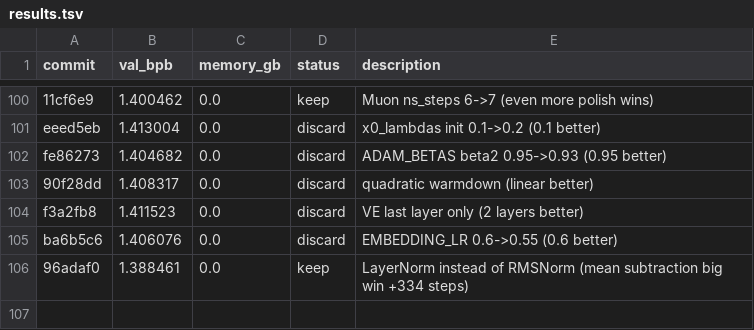
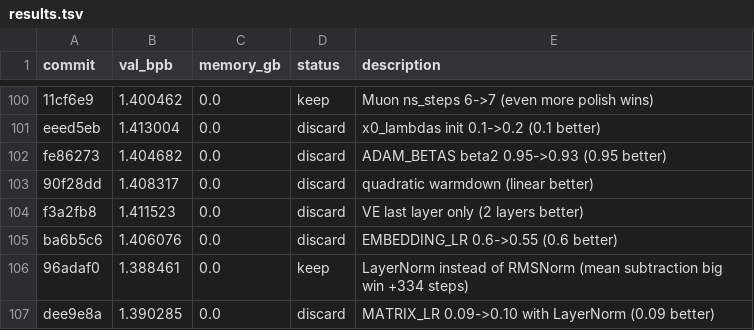
Before and after one commit to JSilvas/autoresearch-lab, a TSV file: results.tsv, drawn as a sheet; only a part is shown, gaps mark what is left out; the diff names each change by its address in the sheet, - before the commit and + after, or states it on an @@ line.

Commit message:
Log Exp105 discard re-add: MATRIX_LR 0.10 worse

```diff
--- a/results.tsv
+++ b/results.tsv
+row 107: dee9e8a | 1.390285 | 0.0 | discard | MATRIX_LR 0.09->0.10 with LayerNorm (0.09 better)
```
